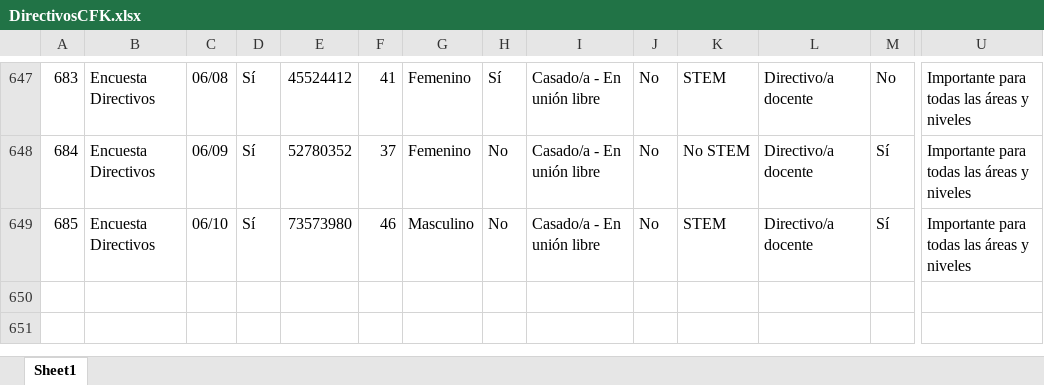
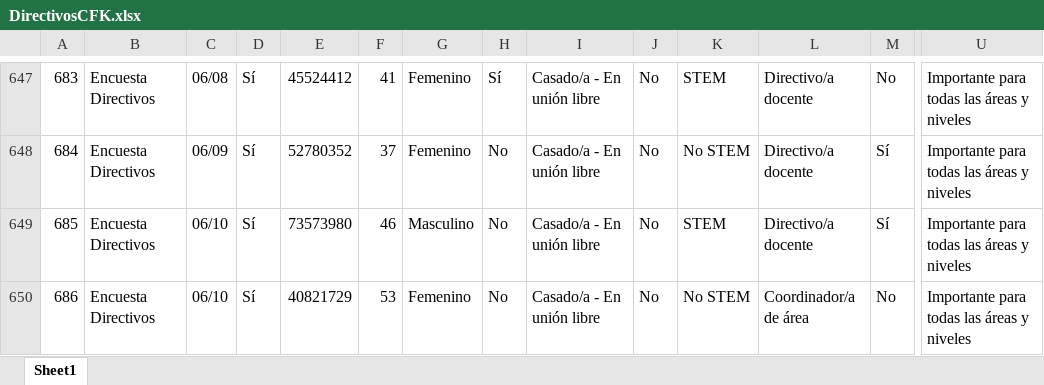
Before and after one commit to Grupo-Informatica-Educativa/CFK2022, an Excel workbook: data/descargables/DirectivosCFK.xlsx, sheet Sheet1, drawn as a sheet; only a part is shown, gaps mark what is left out; values as stored, in another font and other column widths than the file's, no borders; rows hold the shown columns only; the diff names each change by its address in the sheet, - before the commit and + after, or states it on an @@ line.

```diff
--- a/data/descargables/DirectivosCFK.xlsx (sheet Sheet1)
+++ b/data/descargables/DirectivosCFK.xlsx (sheet Sheet1)
+row 650: 686 | Encuesta Directivos | 06/10 | Sí | 40821729 | 53 | Femenino | No | Casado/a - En unión libre | No | No STEM | Coordinador/a de área | No | Importante para todas las áreas y niveles
```
Also changed, not shown: data/descargables/InstrumentosCFK.xlsx, data/descargables/Instrumentos_DetalleCFK.xlsx, 15 other files.
